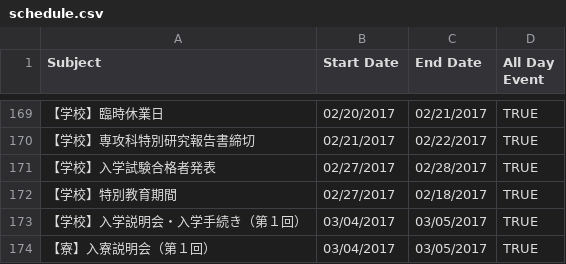
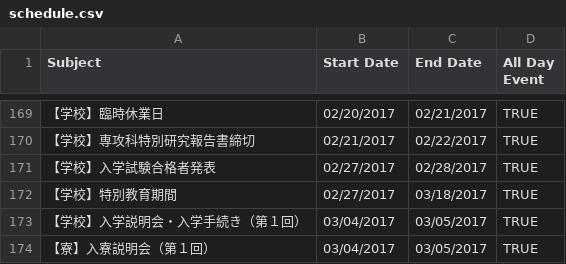
Before and after one commit to equanz/calconv, a CSV file: nit-tsuyama/schedule.csv, drawn as a sheet; only a part is shown, gaps mark what is left out; the diff covers the shown part only.

```diff
--- a/nit-tsuyama/schedule.csv
+++ b/nit-tsuyama/schedule.csv
@@ -171,3 +171,3 @@ Subject,Start Date,End Date,All Day Event
 【学校】入学試験合格者発表,02/27/2017,02/28/2017,TRUE
-【学校】特別教育期間,02/27/2017,02/18/2017,TRUE
+【学校】特別教育期間,02/27/2017,03/18/2017,TRUE
 【学校】入学説明会・入学手続き（第１回）,03/04/2017,03/05/2017,TRUE
```
Also changed, not shown: 9 edited cells elsewhere in this file, 1 other file.
